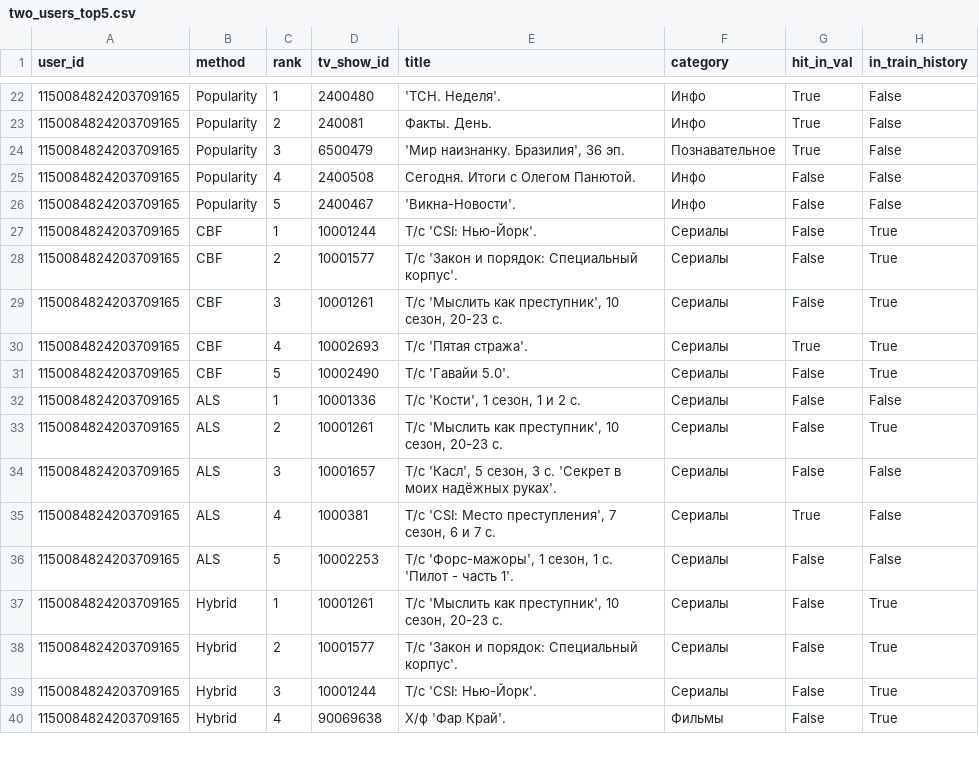
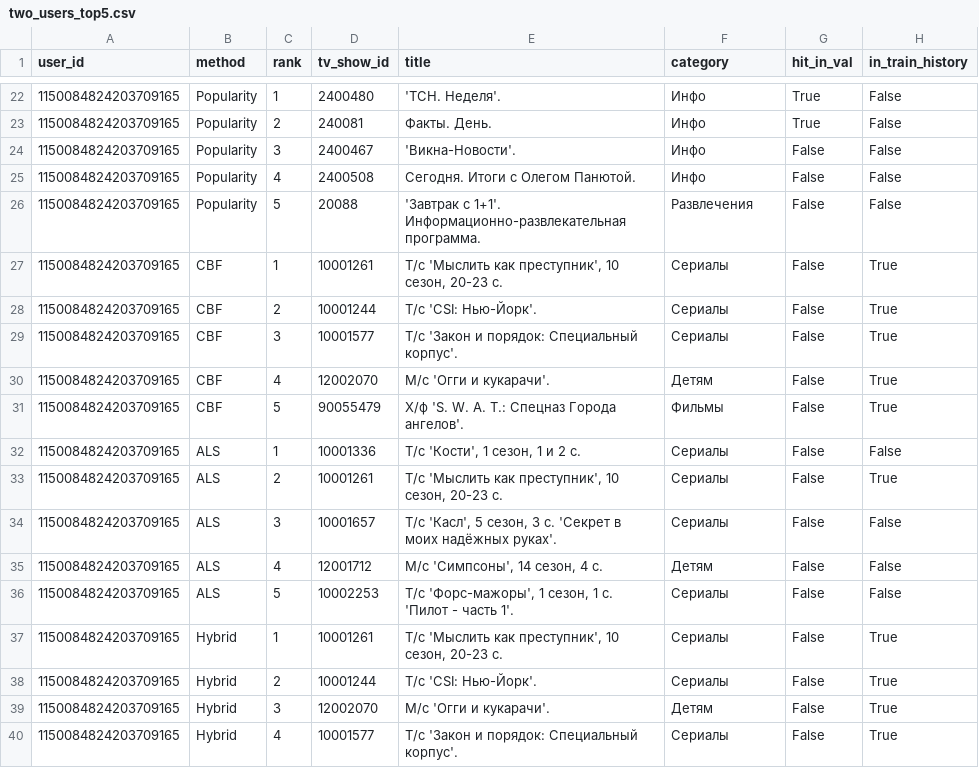
Before and after one commit to shpakangelina/llm4rec-midterm, a CSV file: results/two_users_top5.csv, drawn as a sheet; only a part is shown, gaps mark what is left out; the diff covers the shown part only.

```diff
--- a/results/two_users_top5.csv
+++ b/results/two_users_top5.csv
@@ -23,10 +23,10 @@ user_id,method,rank,tv_show_id,title,category,hit_in_val,in_train_history
 1150084824203709165,Popularity,2,240081,Факты. День.,Инфо,True,False
-1150084824203709165,Popularity,3,6500479,"'Мир наизнанку. Бразилия', 36 эп.",Познавательное,True,False
+1150084824203709165,Popularity,3,2400467,'Викна-Новости'.,Инфо,False,False
 1150084824203709165,Popularity,4,2400508,Сегодня. Итоги с Олегом Панютой.,Инфо,False,False
-1150084824203709165,Popularity,5,2400467,'Викна-Новости'.,Инфо,False,False
-1150084824203709165,CBF,1,10001244,Т/с 'CSI: Нью-Йорк'.,Сериалы,False,True
-1150084824203709165,CBF,2,10001577,Т/с 'Закон и порядок: Специальный корпус'.,Сериалы,False,True
-1150084824203709165,CBF,3,10001261,"Т/с 'Мыслить как преступник', 10 сезон, 20-23 с.",Сериалы,False,True
-1150084824203709165,CBF,4,10002693,Т/с 'Пятая стража'.,Сериалы,True,True
-1150084824203709165,CBF,5,10002490,Т/с 'Гавайи 5.0'.,Сериалы,False,True
+1150084824203709165,Popularity,5,20088,'Завтрак с 1+1'. Информационно-развлекательная программа.,Развлечения,False,False
+1150084824203709165,CBF,1,10001261,"Т/с 'Мыслить как преступник', 10 сезон, 20-23 с.",Сериалы,False,True
+1150084824203709165,CBF,2,10001244,Т/с 'CSI: Нью-Йорк'.,Сериалы,False,True
+1150084824203709165,CBF,3,10001577,Т/с 'Закон и порядок: Специальный корпус'.,Сериалы,False,True
+1150084824203709165,CBF,4,12002070,М/с 'Огги и кукарачи'.,Детям,False,True
+1150084824203709165,CBF,5,90055479,Х/ф 'S. W. A. T.: Спецназ Города ангелов'.,Фильмы,False,True
 1150084824203709165,ALS,1,10001336,"Т/с 'Кости', 1 сезон, 1 и 2 с.",Сериалы,False,False
@@ -34,7 +34,7 @@ user_id,method,rank,tv_show_id,title,category,hit_in_val,in_train_history
 1150084824203709165,ALS,3,10001657,"Т/с 'Касл', 5 сезон, 3 с. 'Секрет в моих надёжных руках'.",Сериалы,False,False
-1150084824203709165,ALS,4,1000381,"Т/с 'CSI: Место преступления', 7 сезон, 6 и 7 с.",Сериалы,True,False
+1150084824203709165,ALS,4,12001712,"М/с 'Симпсоны', 14 сезон, 4 с.",Детям,False,False
 1150084824203709165,ALS,5,10002253,"Т/с 'Форс-мажоры', 1 сезон, 1 с. 'Пилот - часть 1'.",Сериалы,False,False
 1150084824203709165,Hybrid,1,10001261,"Т/с 'Мыслить как преступник', 10 сезон, 20-23 с.",Сериалы,False,True
-1150084824203709165,Hybrid,2,10001577,Т/с 'Закон и порядок: Специальный корпус'.,Сериалы,False,True
-1150084824203709165,Hybrid,3,10001244,Т/с 'CSI: Нью-Йорк'.,Сериалы,False,True
-1150084824203709165,Hybrid,4,90069638,Х/ф 'Фар Край'.,Фильмы,False,True
+1150084824203709165,Hybrid,2,10001244,Т/с 'CSI: Нью-Йорк'.,Сериалы,False,True
+1150084824203709165,Hybrid,3,12002070,М/с 'Огги и кукарачи'.,Детям,False,True
+1150084824203709165,Hybrid,4,10001577,Т/с 'Закон и порядок: Специальный корпус'.,Сериалы,False,True
```
Also changed, not shown: 34 edited cells elsewhere in this file, results/hybrid_grid_tuning_w19-24.csv, results/submission_als.csv, 19 other files.
